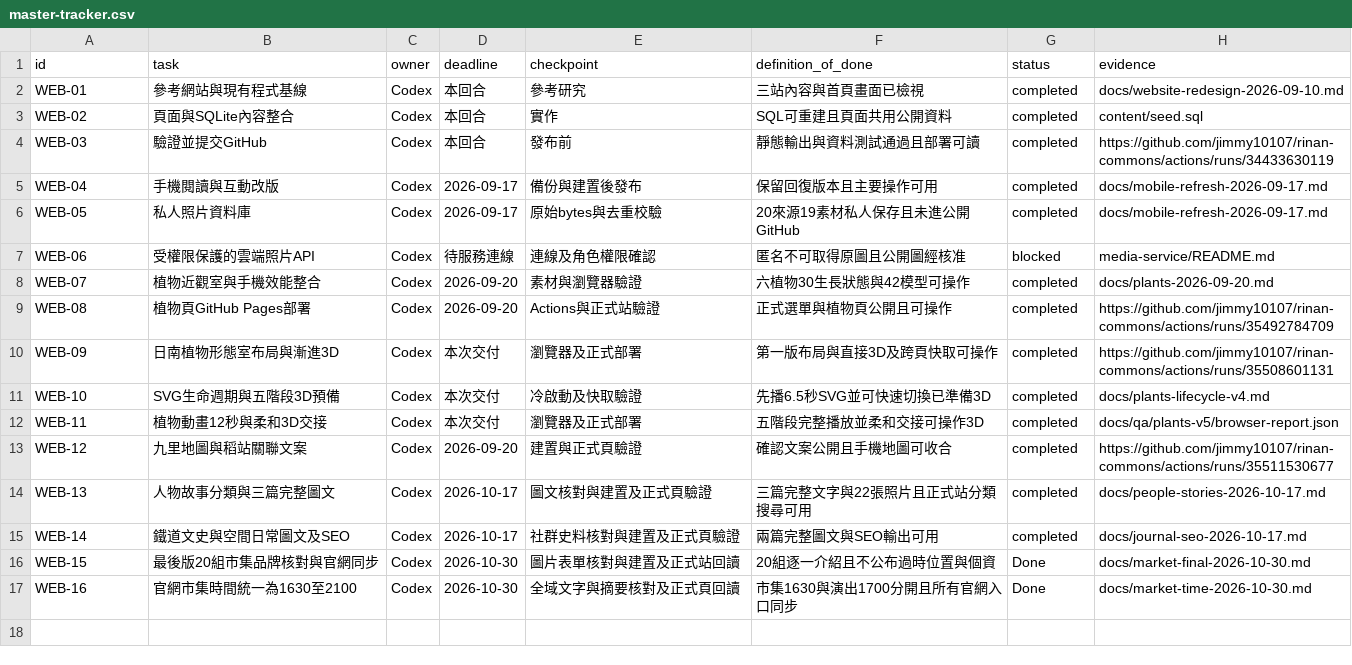
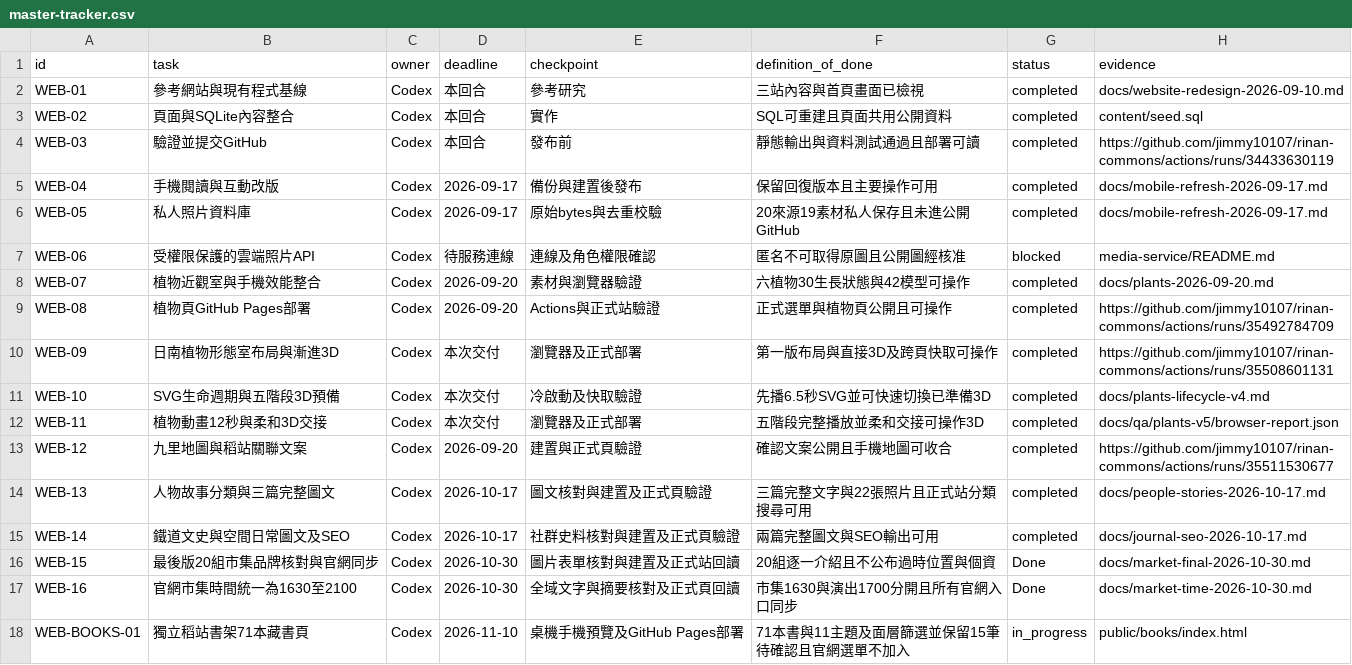
Before and after one commit to jimmy10107/rinan-commons, a CSV file: docs/master-tracker.csv, drawn as a sheet; the diff names each change by its address in the sheet, - before the commit and + after, or states it on an @@ line.

Commit message:
Add standalone Rinan reading room with 71 books and shelf discovery

```diff
--- a/docs/master-tracker.csv
+++ b/docs/master-tracker.csv
+row 18: WEB-BOOKS-01 | 獨立稻站書架71本藏書頁 | Codex | 2026-11-10 | 桌機手機預覽及GitHub Pages部署 | 71本書與11主題及面層篩選並保留15筆待確認且官網選單不加入 | in_progress | public/books/index.html
```
Also changed, not shown: 11 other files.
